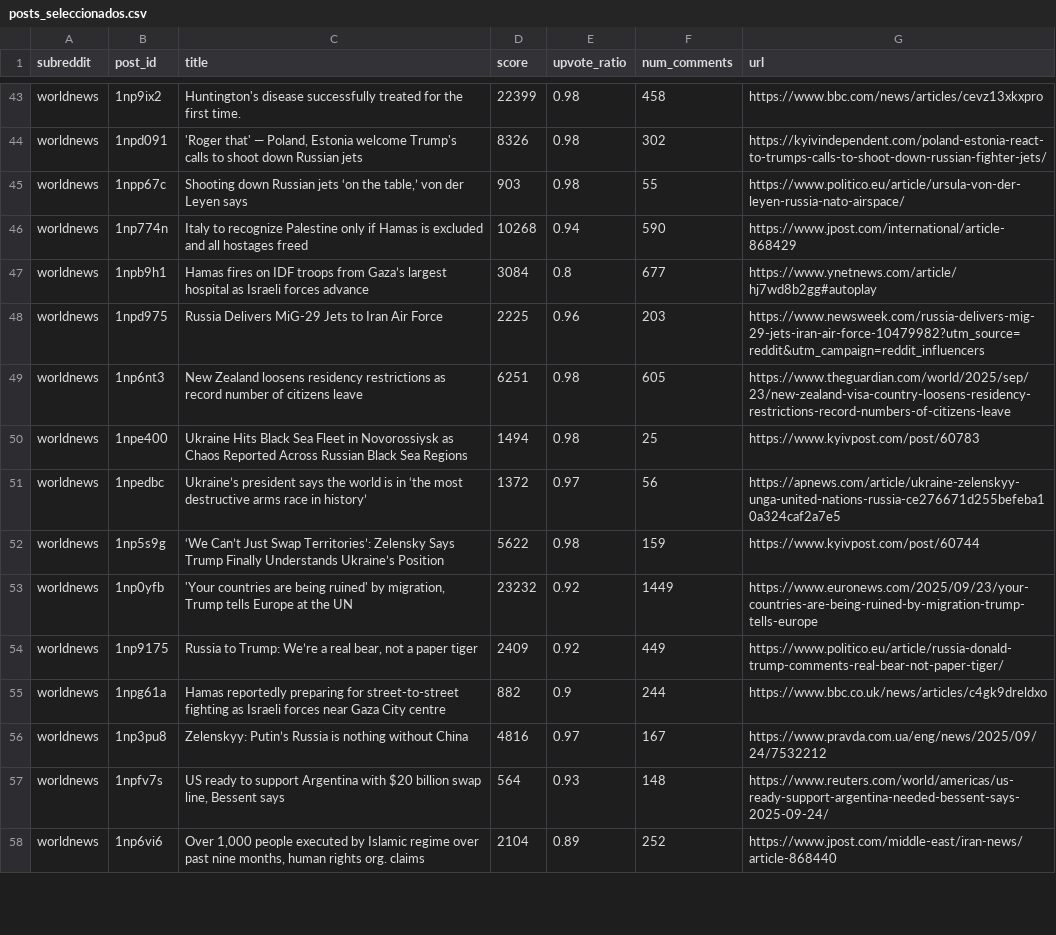
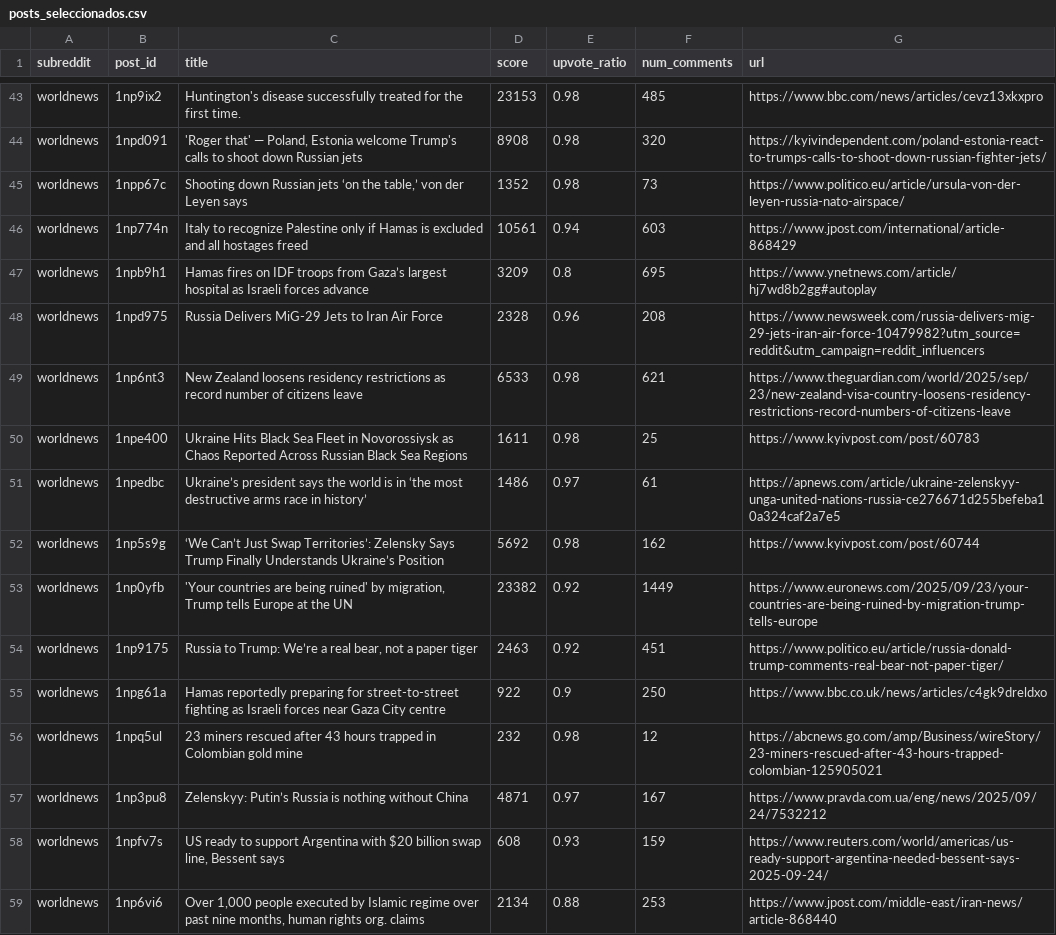
Before and after one commit to jotikeng1/web_scrapping, a CSV file: output/posts_seleccionados.csv, drawn as a sheet; only a part is shown, gaps mark what is left out; addresses are those after the commit; the diff covers the shown part only; the diff names each change by its address in the sheet, - before the commit and + after, or states it on an @@ line.

```diff
--- a/output/posts_seleccionados.csv
+++ b/output/posts_seleccionados.csv
-D43 (score): 22399
+D43 (score): 23153
-F43 (num_comments): 458
+F43 (num_comments): 485
-D44 (score): 8326
+D44 (score): 8908
-F44 (num_comments): 302
+F44 (num_comments): 320
-D45 (score): 903
+D45 (score): 1352
-F45 (num_comments): 55
+F45 (num_comments): 73
-D46 (score): 10268
+D46 (score): 10561
-F46 (num_comments): 590
+F46 (num_comments): 603
-D47 (score): 3084
+D47 (score): 3209
-F47 (num_comments): 677
+F47 (num_comments): 695
-D48 (score): 2225
+D48 (score): 2328
-F48 (num_comments): 203
+F48 (num_comments): 208
-D49 (score): 6251
+D49 (score): 6533
-F49 (num_comments): 605
+F49 (num_comments): 621
-D50 (score): 1494
+D50 (score): 1611
-D51 (score): 1372
+D51 (score): 1486
-F51 (num_comments): 56
+F51 (num_comments): 61
-D52 (score): 5622
+D52 (score): 5692
-F52 (num_comments): 159
+F52 (num_comments): 162
-D53 (score): 23232
+D53 (score): 23382
-D54 (score): 2409
+D54 (score): 2463
-F54 (num_comments): 449
+F54 (num_comments): 451
-D55 (score): 882
+D55 (score): 922
-F55 (num_comments): 244
+F55 (num_comments): 250
+row 56: worldnews | 1npq5ul | 23 miners rescued after 43 hours trapped in Colombian gold mine | 232 | 0.98 | 12 | https://abcnews.go.com/amp/Business/wireStory/23-miners-rescued-after-43-hours-trapped-colombian-125905021
-D57 (score): 4816
+D57 (score): 4871
-D58 (score): 564
+D58 (score): 608
-F58 (num_comments): 148
+F58 (num_comments): 159
-D59 (score): 2104
+D59 (score): 2134
-E59 (upvote_ratio): 0.89
+E59 (upvote_ratio): 0.88
-F59 (num_comments): 252
+F59 (num_comments): 253
```
Also changed, not shown: 6 added rows, 7 removed rows and 57 edited cells elsewhere in this file, output/comentarios_top5_por_post.csv, output/reddit_posts.csv, 4 other files.
